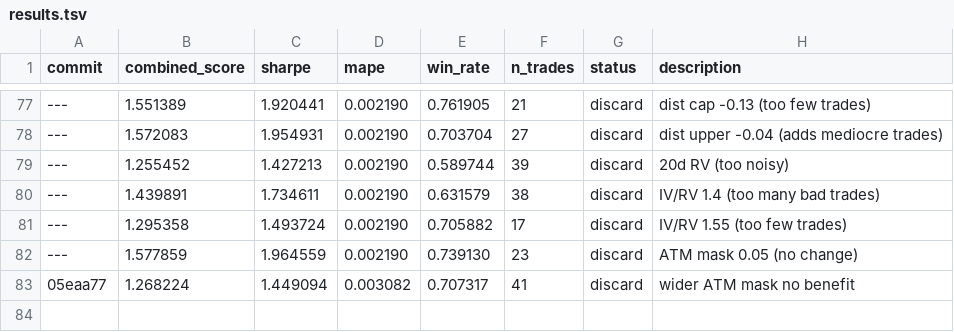
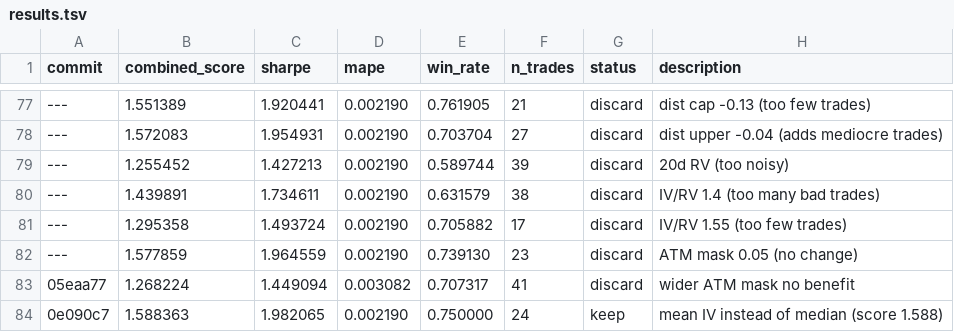
Before and after one commit to jacobwright32/option-pricing-tuning, a TSV file: results.tsv, drawn as a sheet; only a part is shown, gaps mark what is left out; the diff names each change by its address in the sheet, - before the commit and + after, or states it on an @@ line.

Commit message:
Exp 114: mean IV instead of median

```diff
--- a/results.tsv
+++ b/results.tsv
+row 84: 0e090c7 | 1.588363 | 1.982065 | 0.002190 | 0.750000 | 24 | keep | mean IV instead of median (score 1.588)
```
Also changed, not shown: 1 other file.
